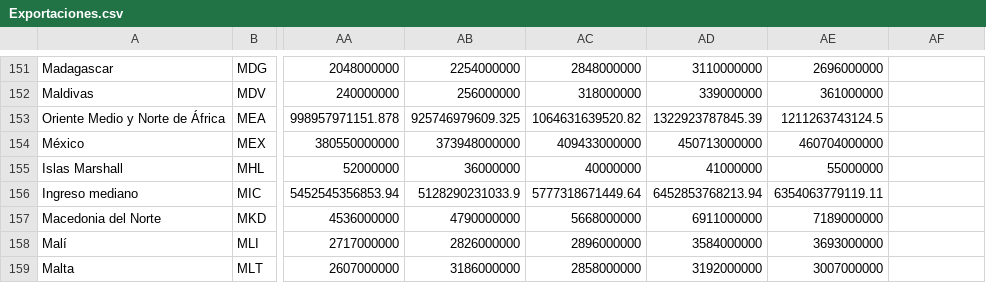
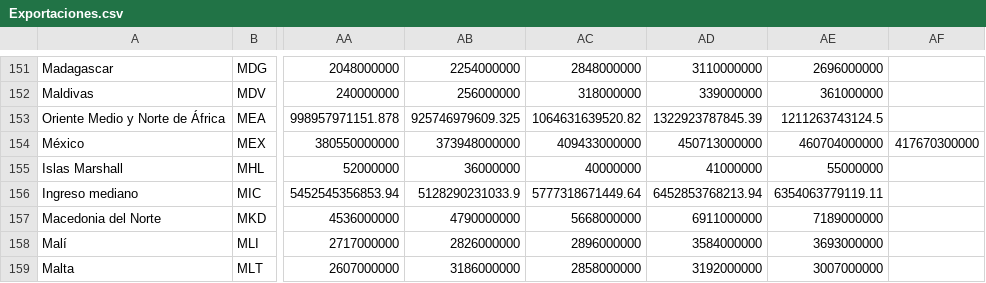
Before and after one commit to Afri-cola/Kschool-TFM, a CSV file: Variables_economicas/Exportaciones.csv, drawn as a sheet; only a part is shown, gaps mark what is left out; the diff names each change by its address in the sheet, - before the commit and + after, or states it on an @@ line.

```diff
--- a/Variables_economicas/Exportaciones.csv
+++ b/Variables_economicas/Exportaciones.csv
-AF154: (empty)
+AF154: 417670300000
```
Also changed, not shown: Variables_economicas/Importaciones.csv, Variables_economicas/PIB_total.csv, 3 other files.
